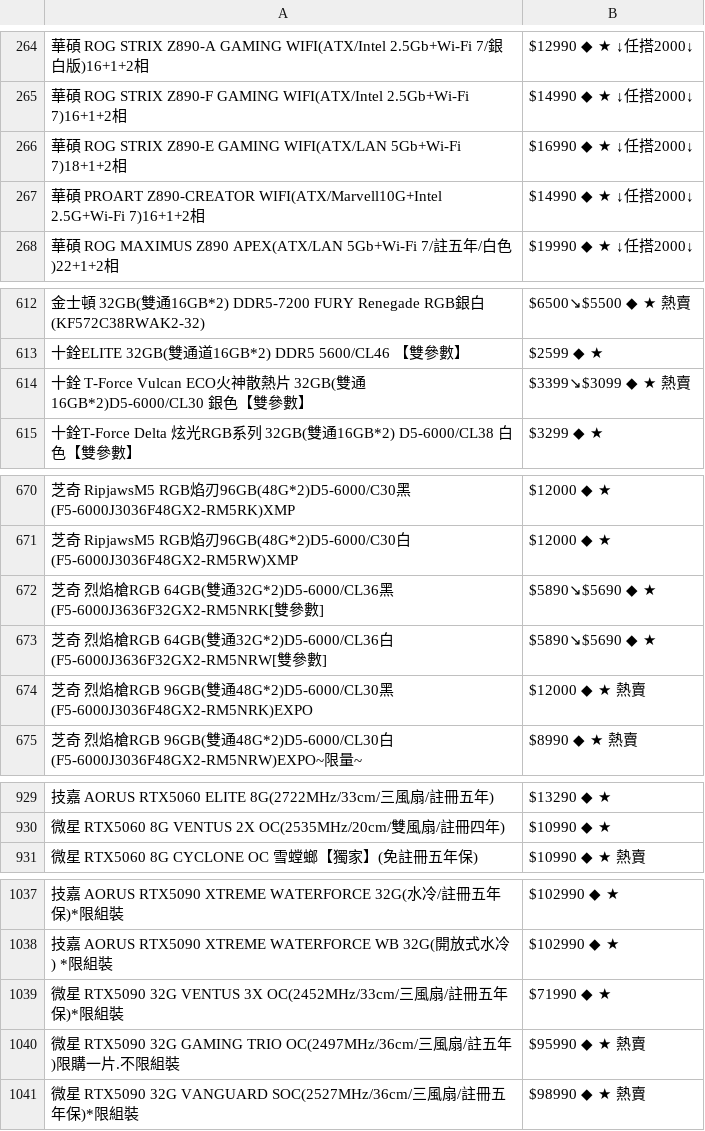
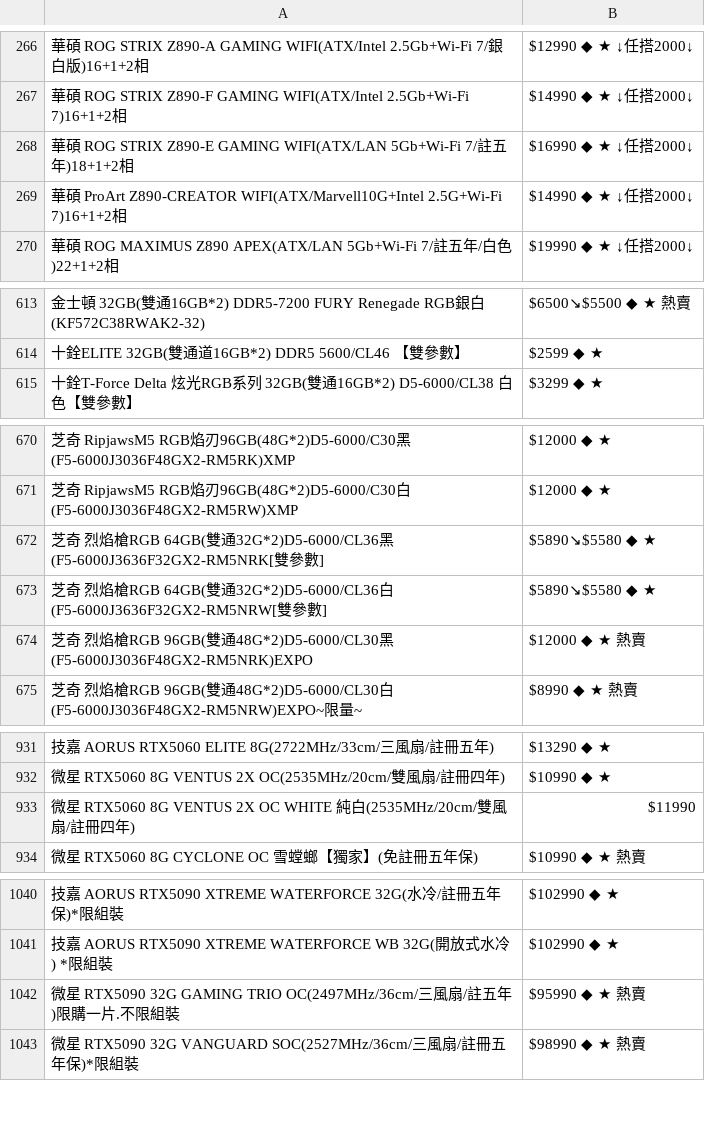
Before and after one commit to suouwang/ops_mid, a CSV file: api.csv, drawn as a sheet; only a part is shown, gaps mark what is left out; removed rows and columns are numbered as before the commit, all else as after; the diff covers the shown part only; the diff names each change by its address in the sheet, - before the commit and + after, or states it on an @@ line.

```diff
--- a/api.csv
+++ b/api.csv
-A268: …WIFI(ATX/LAN 5Gb+Wi-Fi 7)18+1+2相
+A268: …WIFI(ATX/LAN 5Gb+Wi-Fi 7/註五年)18+1+2相
-A269: …碩 PROART Z890-CREATOR WIFI(ATX/Marvell10G+Intel…
+A269: …碩 ProArt Z890-CREATOR WIFI(ATX/Marvell10G+Intel…
-row 614: 十銓 T-Force Vulcan ECO火神散熱片 32GB(雙通16GB*2)D5-6000/CL30 銀色【雙參數】 | $3399↘$3099 ◆ ★ 熱賣
-B672:B673: $5890↘$5690 ◆ ★
+B672:B673: $5890↘$5580 ◆ ★
+row 933: 微星 RTX5060 8G VENTUS 2X OC WHITE 純白(2535MHz/20cm/雙風扇/註冊四年) | $11990
-row 1039: 微星 RTX5090 32G VENTUS 3X OC(2452MHz/33cm/三風扇/註冊五年保)*限組裝 | $71990 ◆ ★
```
Also changed, not shown: 6 added rows, 2 removed rows and 25 edited cells elsewhere in this file, 1 other file.
